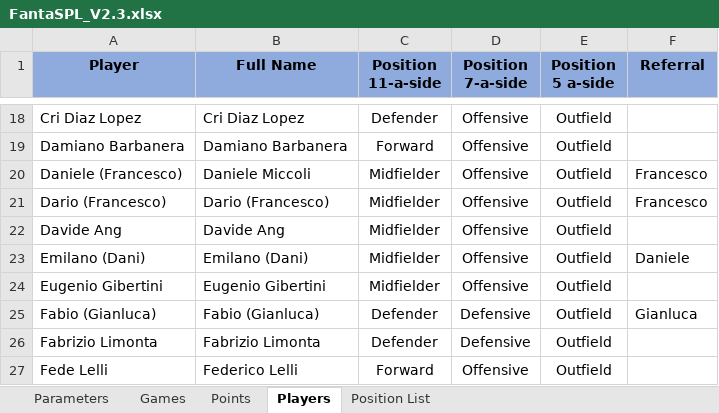
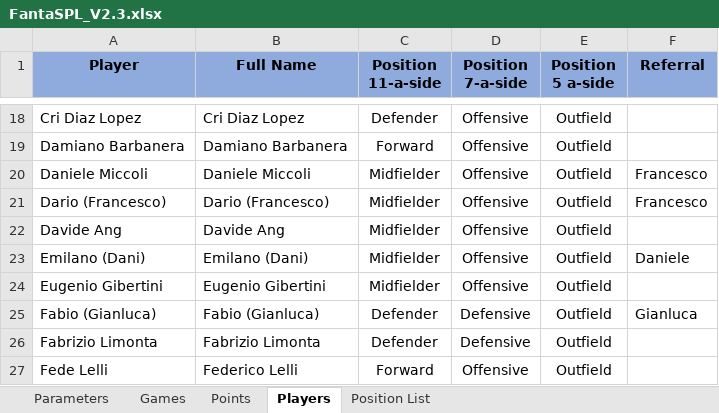
Before and after one commit to mcainshcameron/SPL, an Excel workbook: Input/FantaSPL_V2.3.xlsx, sheet Players, drawn as a sheet; only a part is shown, gaps mark what is left out; values as stored, in another font and other column widths than the file's, no borders; the diff names each change by its address in the sheet, - before the commit and + after, or states it on an @@ line.

```diff
--- a/Input/FantaSPL_V2.3.xlsx (sheet Players)
+++ b/Input/FantaSPL_V2.3.xlsx (sheet Players)
-A20 (Player): Daniele (Francesco)
+A20 (Player): Daniele Miccoli
```
Also changed, not shown: sheet Points, Middleput/games.xlsx, Middleput/points.xlsx, 8 other files.
